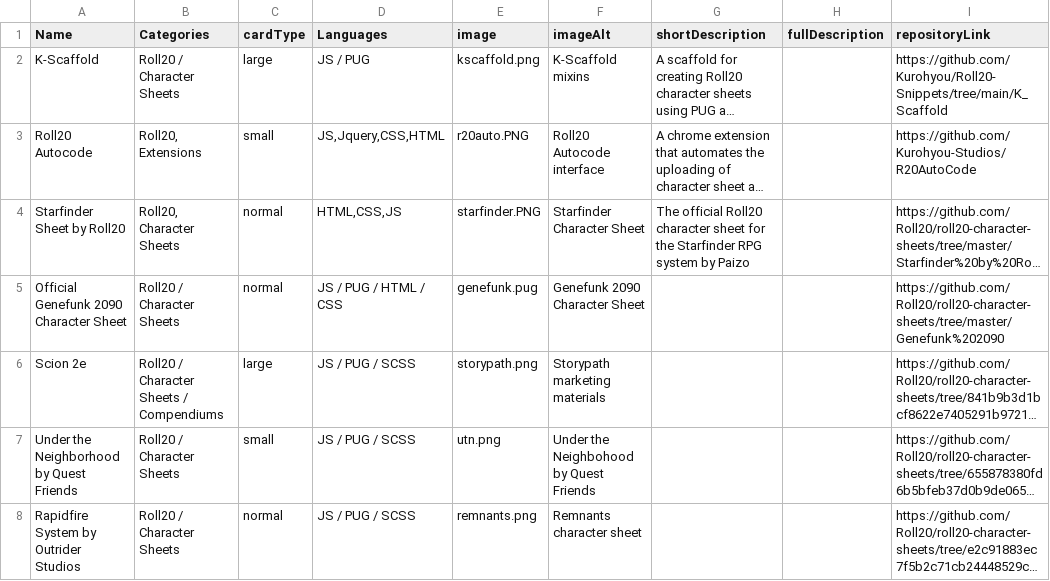
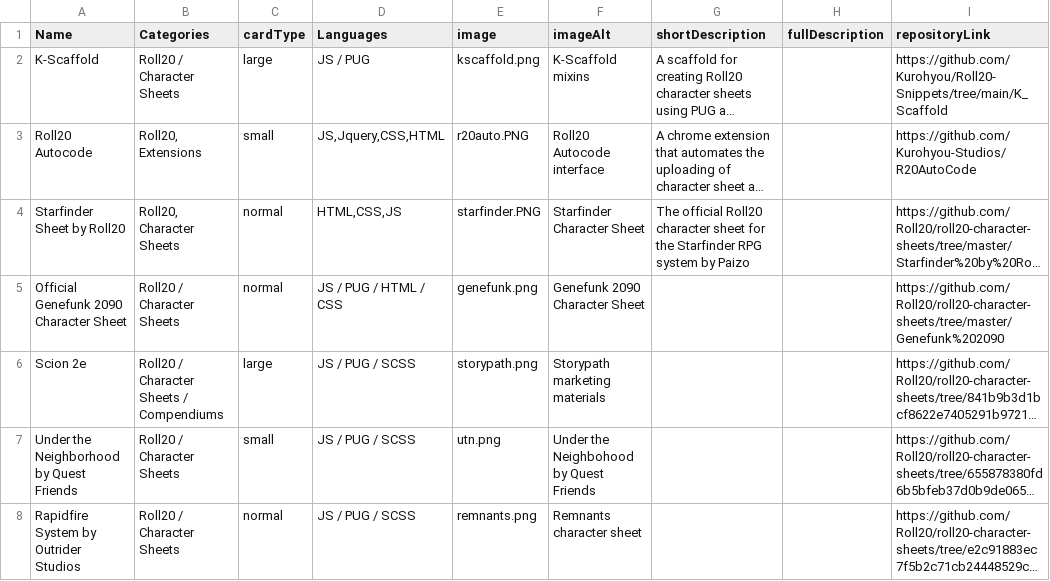
Before and after one commit to Kurohyou/Scott-Casey-Portfolio, a CSV file: data/projects.csv, drawn as a sheet; only a part is shown; long unchanged cells end in …; the diff names each change by its address in the sheet, - before the commit and + after, or states it on an @@ line.

Commit message:
update image refs in csv

```diff
--- a/data/projects.csv
+++ b/data/projects.csv
-E5 (image): genefunk.pug
+E5 (image): genefunk.png
```
